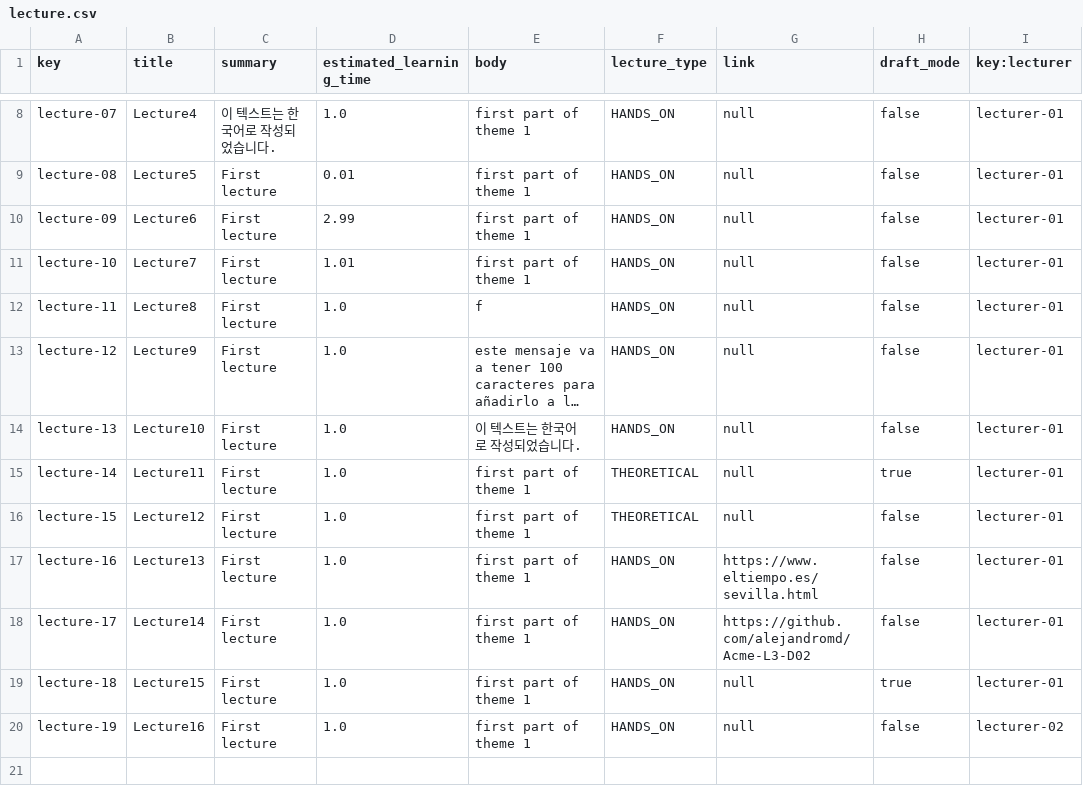
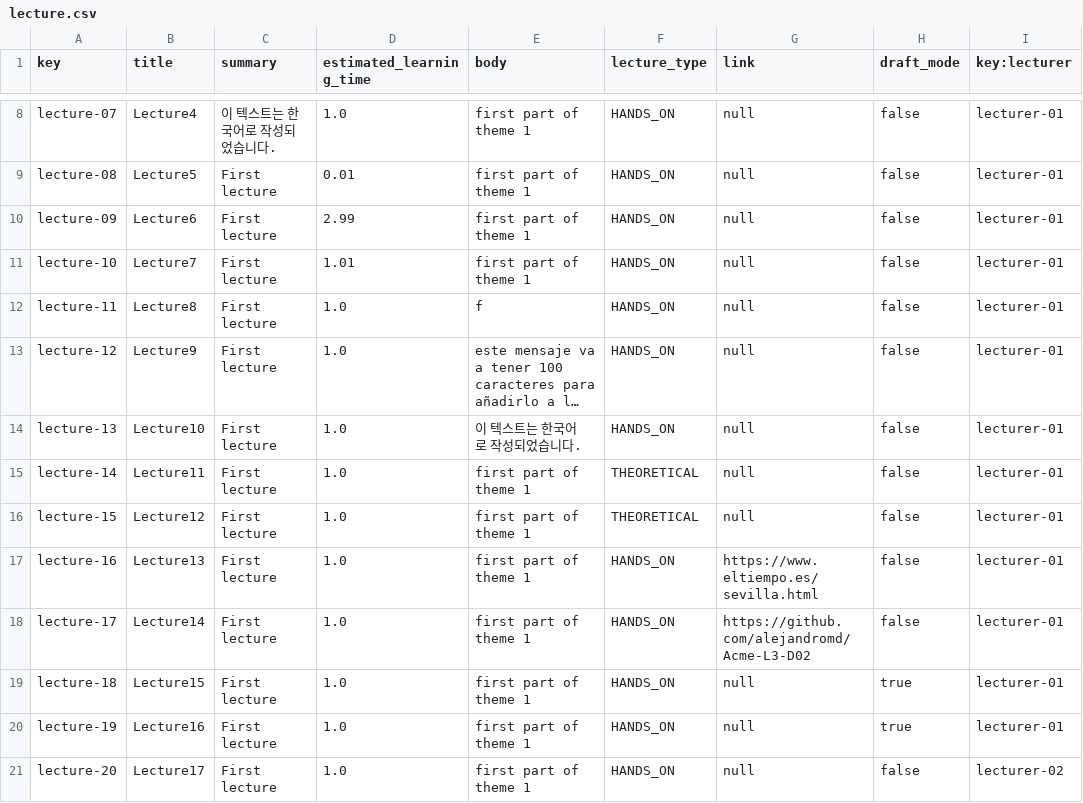
Before and after one commit to alejandromd/Acme-L3-D02, a CSV file: src/main/webapp/WEB-INF/resources/sample-data/lecture.csv, drawn as a sheet; only a part is shown, gaps mark what is left out; long unchanged cells end in …; the diff names each change by its address in the sheet, - before the commit and + after, or states it on an @@ line.

```diff
--- a/src/main/webapp/WEB-INF/resources/sample-data/lecture.csv
+++ b/src/main/webapp/WEB-INF/resources/sample-data/lecture.csv
-H15 (draft_mode): true
+H15 (draft_mode): false
-H20 (draft_mode): false
+H20 (draft_mode): true
-I20 (key:lecturer): lecturer-02
+I20 (key:lecturer): lecturer-01
+row 21: lecture-20 | Lecture17 | First lecture | 1.0 | first part of theme 1 | HANDS_ON | null | false | lecturer-02
```
Also changed, not shown: src/main/webapp/WEB-INF/resources/sample-data/course-lecture.csv, src/main/webapp/WEB-INF/resources/sample-data/course.csv, 31 other files.
